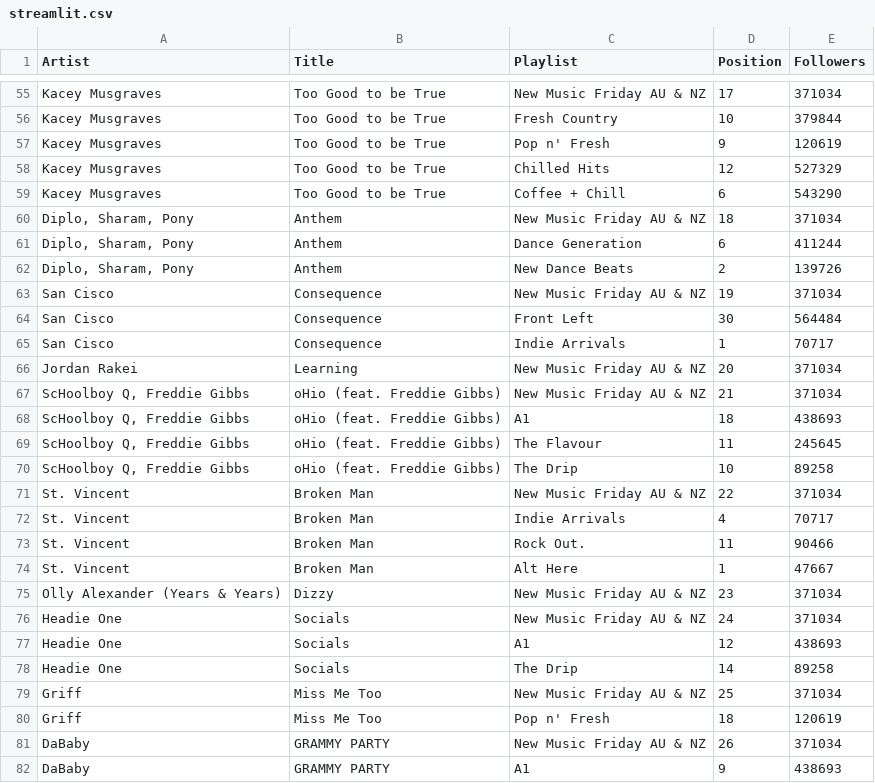
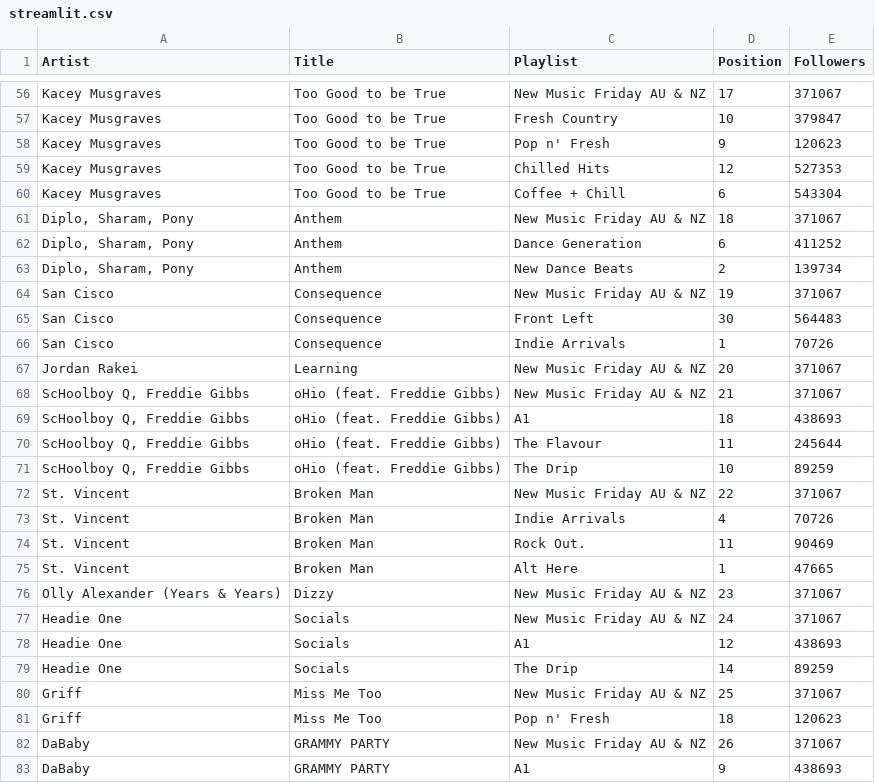
Before and after one commit to amcl11/spotify_au_release_app, a CSV file: streamlit.csv, drawn as a sheet; only a part is shown, gaps mark what is left out; addresses are those after the commit; the diff covers the shown part only; the diff names each change by its address in the sheet, - before the commit and + after, or states it on an @@ line.

```diff
--- a/streamlit.csv
+++ b/streamlit.csv
-E56 (Followers): 371034
+E56 (Followers): 371067
-E57 (Followers): 379844
+E57 (Followers): 379847
-E58 (Followers): 120619
+E58 (Followers): 120623
-E59 (Followers): 527329
+E59 (Followers): 527353
-E60 (Followers): 543290
+E60 (Followers): 543304
-E61 (Followers): 371034
+E61 (Followers): 371067
-E62 (Followers): 411244
+E62 (Followers): 411252
-E63 (Followers): 139726
+E63 (Followers): 139734
-E64 (Followers): 371034
+E64 (Followers): 371067
-E65 (Followers): 564484
+E65 (Followers): 564483
-E66 (Followers): 70717
+E66 (Followers): 70726
-E67:E68 (Followers): 371034
+E67:E68 (Followers): 371067
-E70 (Followers): 245645
+E70 (Followers): 245644
-E71 (Followers): 89258
+E71 (Followers): 89259
-E72 (Followers): 371034
+E72 (Followers): 371067
-E73 (Followers): 70717
+E73 (Followers): 70726
-E74 (Followers): 90466
+E74 (Followers): 90469
-E75 (Followers): 47667
+E75 (Followers): 47665
-E76:E77 (Followers): 371034
+E76:E77 (Followers): 371067
-E79 (Followers): 89258
+E79 (Followers): 89259
-E80 (Followers): 371034
+E80 (Followers): 371067
-E81 (Followers): 120619
+E81 (Followers): 120623
-E82 (Followers): 371034
+E82 (Followers): 371067
```
Also changed, not shown: 1 added row and 169 edited cells elsewhere in this file, popularity_data/popularity_data.csv, 8 other files.
